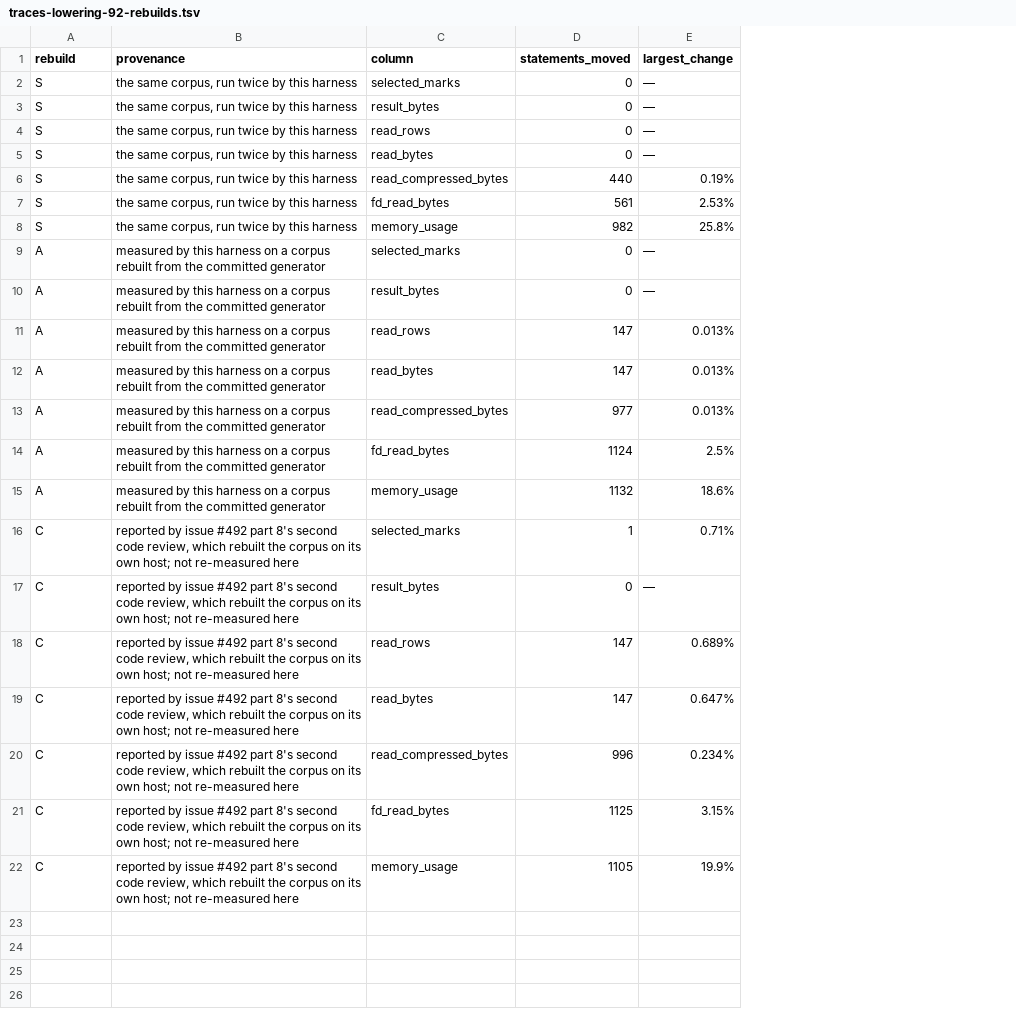
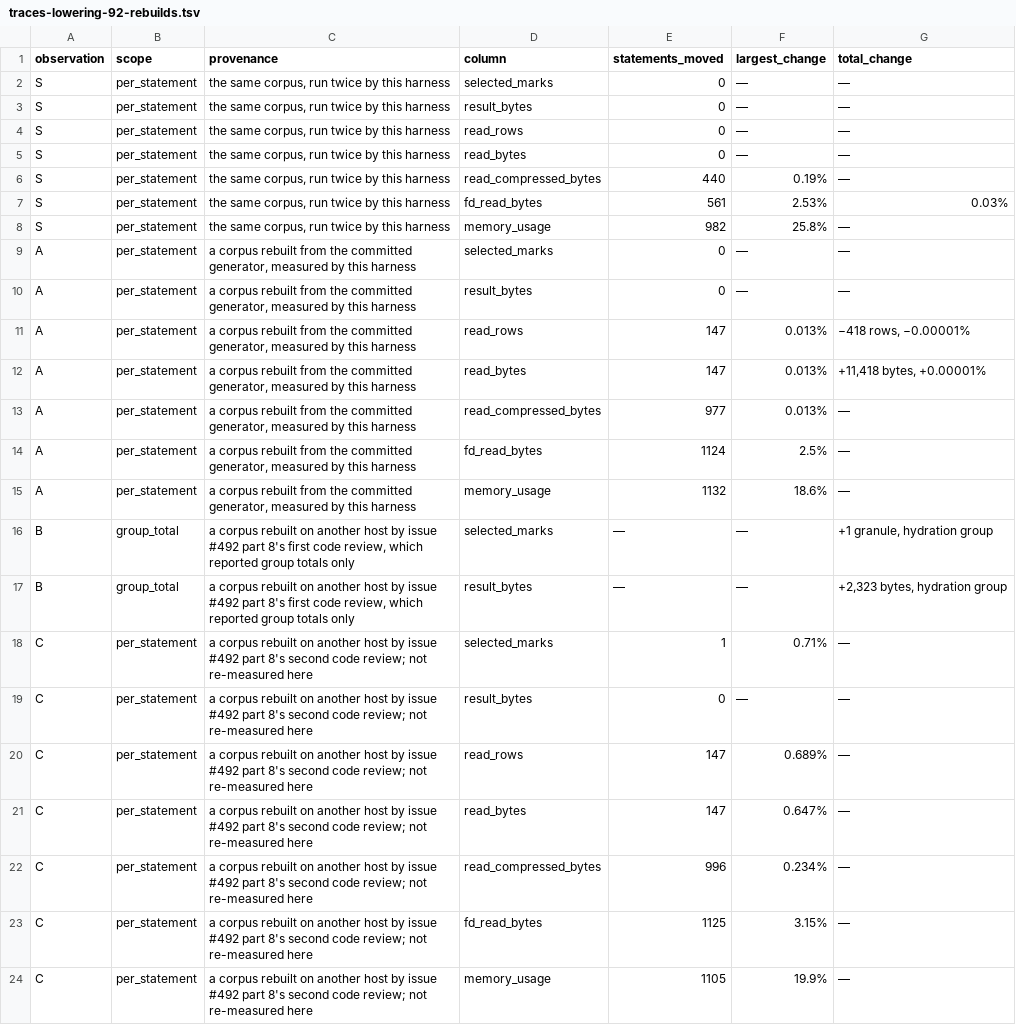
Before and after one commit to digitalis-io/pulsusdb, a TSV file: docs/benchmarks/data/traces-lowering-92-rebuilds.tsv, drawn as a sheet; addresses are those after the commit; the diff names each change by its address in the sheet, - before the commit and + after, or states it on an @@ line.

```diff
--- a/docs/benchmarks/data/traces-lowering-92-rebuilds.tsv
+++ b/docs/benchmarks/data/traces-lowering-92-rebuilds.tsv
+column B (scope), rows 2-15: all per_statement; rows 18-24: all per_statement
+column G (total_change), rows 2-15: — | — | — | — | — | 0.03% | — | — | — | −418 rows, −0.00001% | +11,418 bytes, +0.00001% | — | — | —; rows 18-24: all —
-A1: rebuild
+A1: observation
-C9:C15 (provenance): measured by this harness on a corpus rebuilt from the committed generator
+C9:C15 (provenance): a corpus rebuilt from the committed generator, measured by this harness
+row 16: B | group_total | a corpus rebuilt on another host by issue #492 part 8's first code review, which reported group totals only | selected_marks | — | — | +1 granule, hydration group
+row 17: B | group_total | a corpus rebuilt on another host by issue #492 part 8's first code review, which reported group totals only | result_bytes | — | — | +2,323 bytes, hydration group
-C18:C24 (provenance): reported by issue #492 part 8's second code review, which rebuilt the corpus on its own host; not re-measured…
+C18:C24 (provenance): a corpus rebuilt on another host by issue #492 part 8's second code review; not re-measured…
```
Also changed, not shown: 5 other files.
